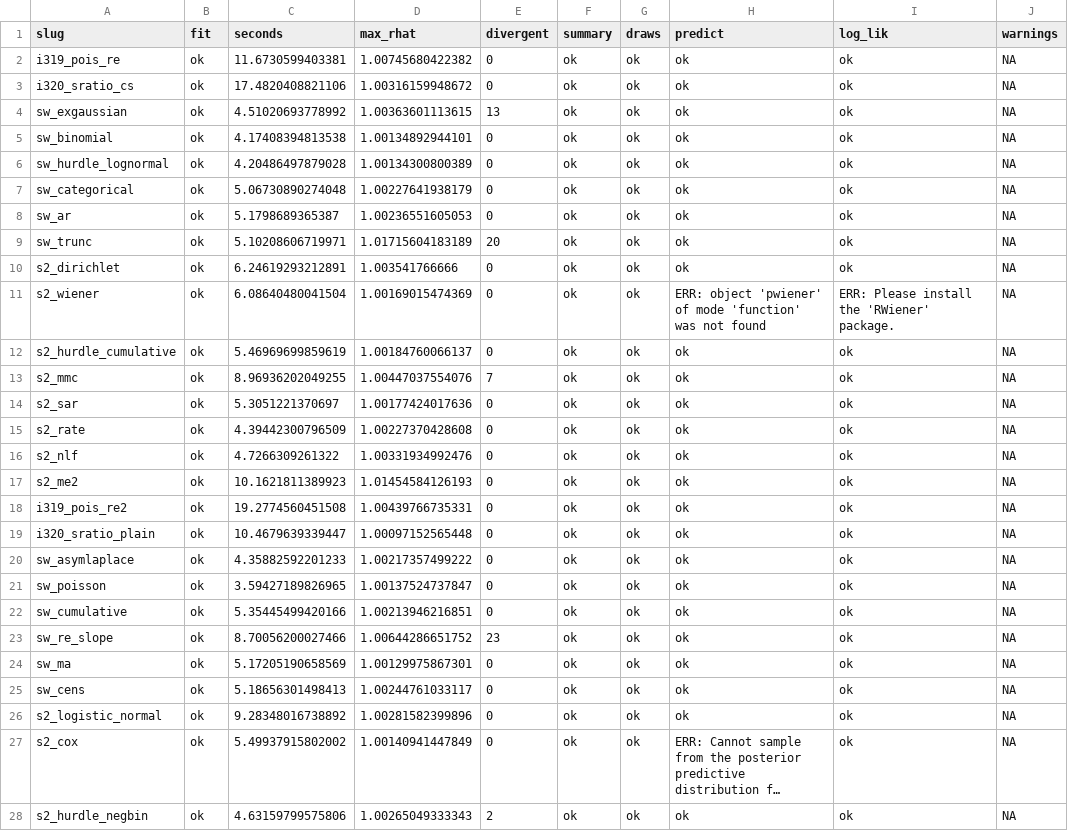
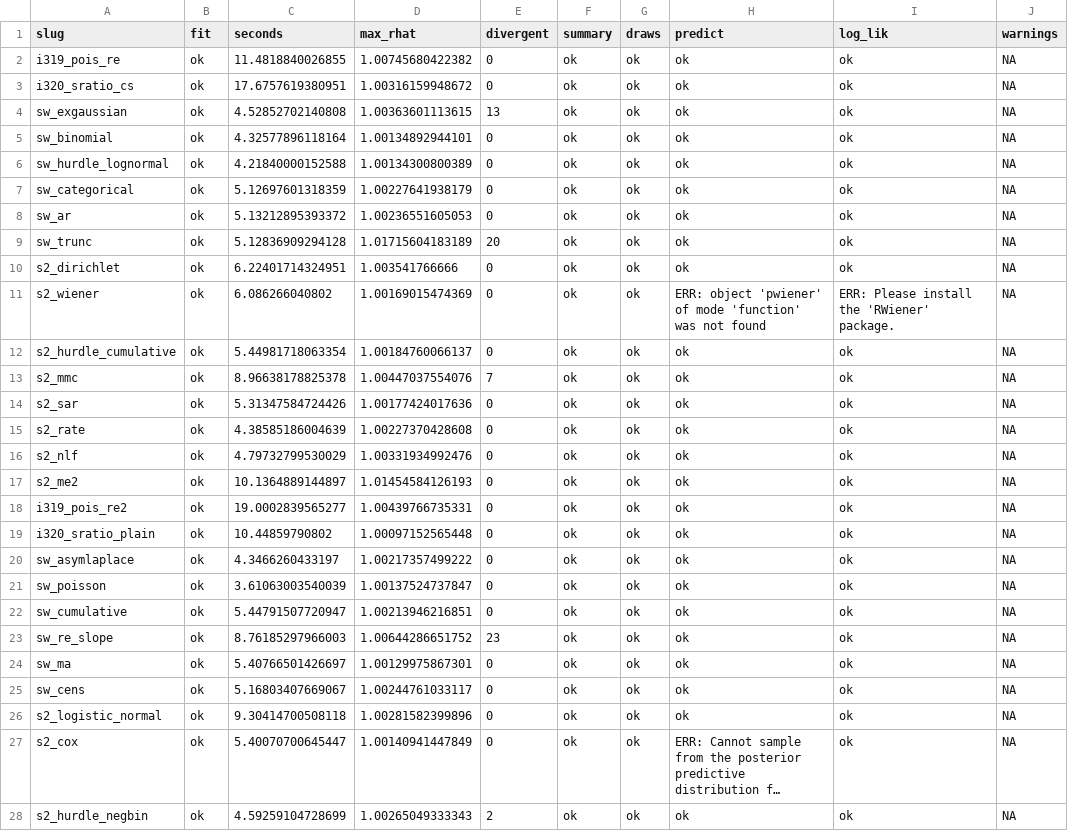
Before and after one commit to seantalts/stanli, a TSV file: output/brms-end-to-end/cmdstanr.tsv, drawn as a sheet; only a part is shown; long unchanged cells end in …; the diff covers the shown part only; the diff names each change by its address in the sheet, - before the commit and + after, or states it on an @@ line.

```diff
--- a/output/brms-end-to-end/cmdstanr.tsv
+++ b/output/brms-end-to-end/cmdstanr.tsv
-C2 (seconds): 11.6730599403381
+C2 (seconds): 11.4818840026855
-C3 (seconds): 17.4820408821106
+C3 (seconds): 17.6757619380951
-C4 (seconds): 4.51020693778992
+C4 (seconds): 4.52852702140808
-C5 (seconds): 4.17408394813538
+C5 (seconds): 4.32577896118164
-C6 (seconds): 4.20486497879028
+C6 (seconds): 4.21840000152588
-C7 (seconds): 5.06730890274048
+C7 (seconds): 5.12697601318359
-C8 (seconds): 5.1798689365387
+C8 (seconds): 5.13212895393372
-C9 (seconds): 5.10208606719971
+C9 (seconds): 5.12836909294128
-C10 (seconds): 6.24619293212891
+C10 (seconds): 6.22401714324951
-C11 (seconds): 6.08640480041504
+C11 (seconds): 6.086266040802
-C12 (seconds): 5.46969699859619
+C12 (seconds): 5.44981718063354
-C13 (seconds): 8.96936202049255
+C13 (seconds): 8.96638178825378
-C14 (seconds): 5.3051221370697
+C14 (seconds): 5.31347584724426
-C15 (seconds): 4.39442300796509
+C15 (seconds): 4.38585186004639
-C16 (seconds): 4.7266309261322
+C16 (seconds): 4.79732799530029
-C17 (seconds): 10.1621811389923
+C17 (seconds): 10.1364889144897
-C18 (seconds): 19.2774560451508
+C18 (seconds): 19.0002839565277
-C19 (seconds): 10.4679639339447
+C19 (seconds): 10.44859790802
-C20 (seconds): 4.35882592201233
+C20 (seconds): 4.3466260433197
-C21 (seconds): 3.59427189826965
+C21 (seconds): 3.61063003540039
-C22 (seconds): 5.35445499420166
+C22 (seconds): 5.44791507720947
-C23 (seconds): 8.70056200027466
+C23 (seconds): 8.76185297966003
-C24 (seconds): 5.17205190658569
+C24 (seconds): 5.40766501426697
-C25 (seconds): 5.18656301498413
+C25 (seconds): 5.16803407669067
-C26 (seconds): 9.28348016738892
+C26 (seconds): 9.30414700508118
-C27 (seconds): 5.49937915802002
+C27 (seconds): 5.40070700645447
-C28 (seconds): 4.63159799575806
+C28 (seconds): 4.59259104728699
```
Also changed, not shown: 97 edited cells elsewhere in this file, output/brms-end-to-end/stanli.tsv, 2 other files.
